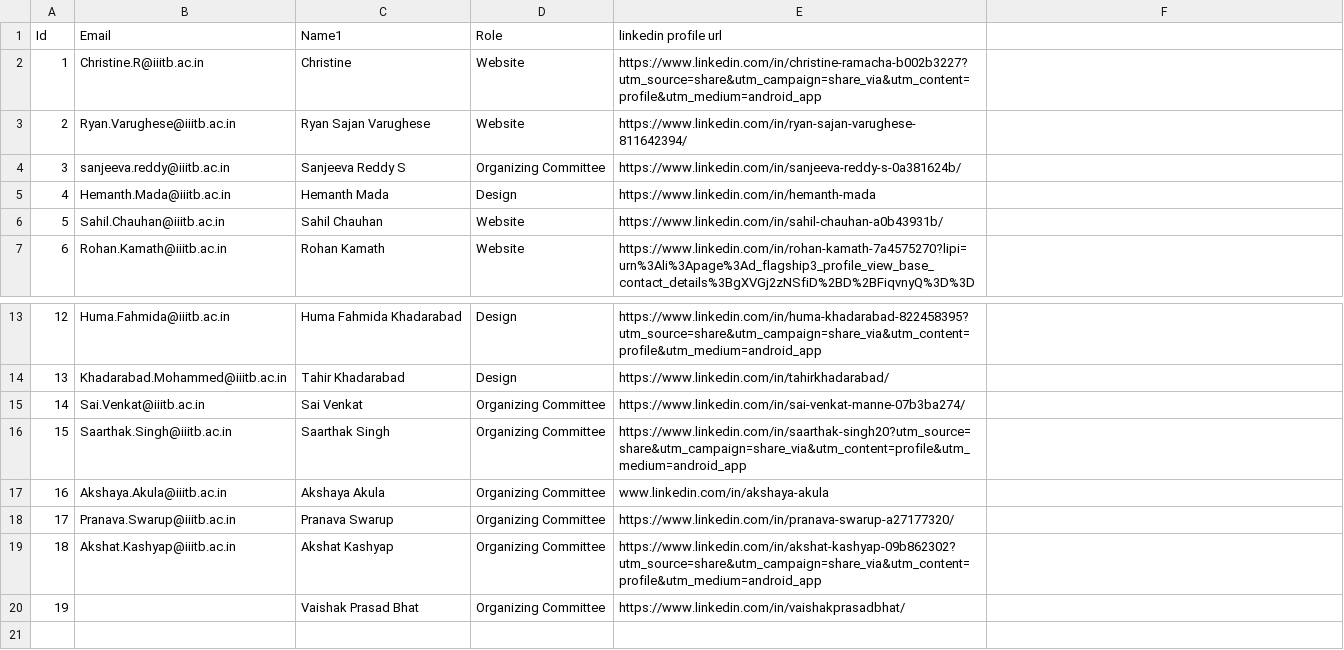
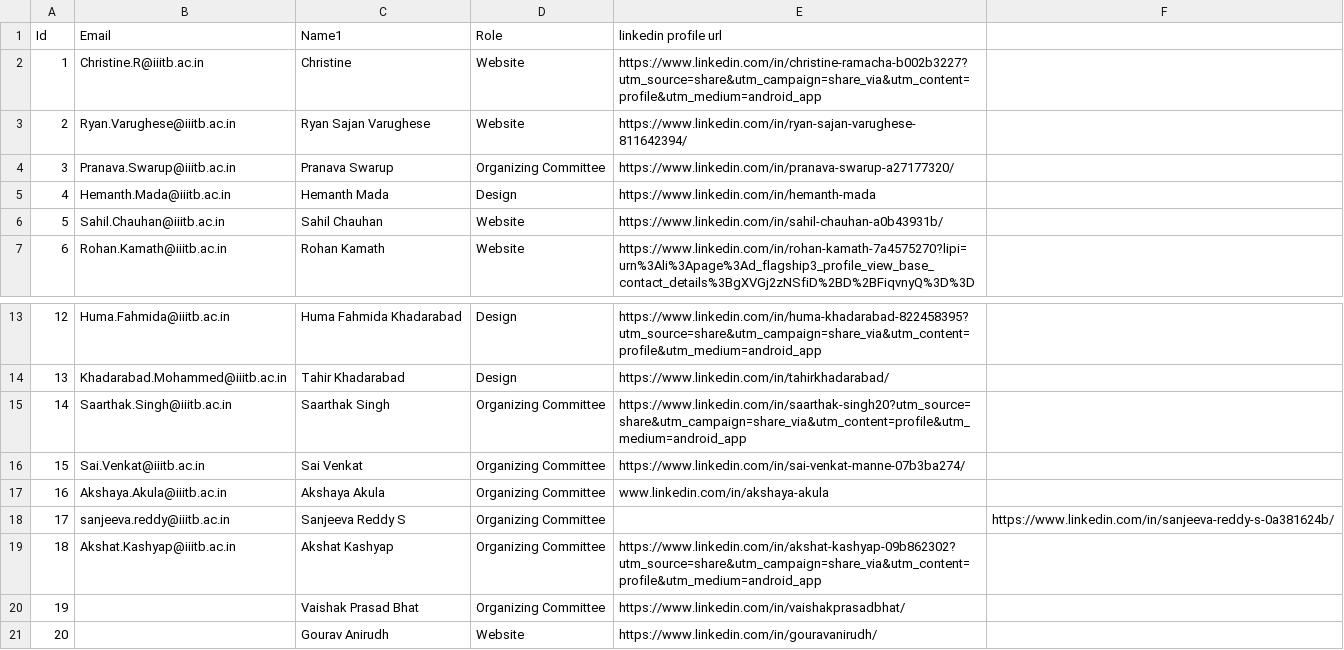
Before and after one commit to RohanCoderiiitb/Infin8-26-Website, a CSV file: Infin8-26/src/data/Team_data.csv, drawn as a sheet; only a part is shown, gaps mark what is left out; removed rows and columns are numbered as before the commit, all else as after; the diff names each change by its address in the sheet, - before the commit and + after, or states it on an @@ line.

Commit message:
updates teams page

```diff
--- a/Infin8-26/src/data/Team_data.csv
+++ b/Infin8-26/src/data/Team_data.csv
-row 4: 3 | sanjeeva.reddy@iiitb.ac.in | Sanjeeva Reddy S | Organizing Committee | https://www.linkedin.com/in/sanjeeva-reddy-s-0a381624b/
@@ row 18 moved to row 4: 3 @@
@@ row 16 moved to row 15: 14 @@
@@ column A (Id) renumbered in row 16 @@
+row 18: 17 | sanjeeva.reddy@iiitb.ac.in | Sanjeeva Reddy S | Organizing Committee |  | https://www.linkedin.com/in/sanjeeva-reddy-s-0a381624b/
+row 21: 20 |  | Gourav Anirudh | Website | https://www.linkedin.com/in/gouravanirudh/
```
Also changed, not shown: 6 other files.
